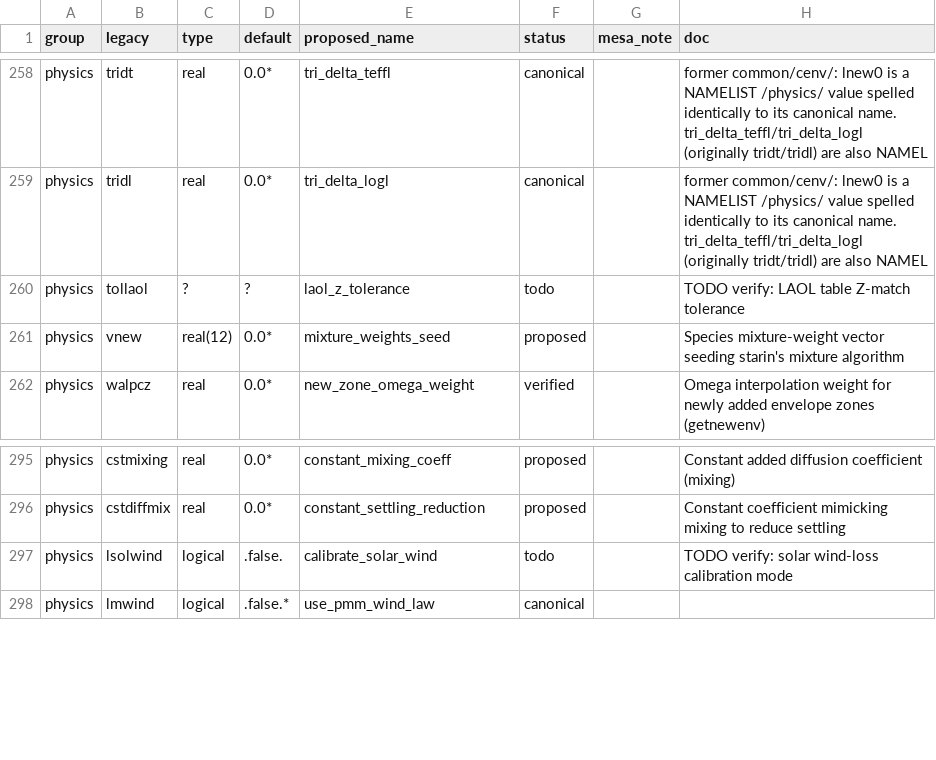
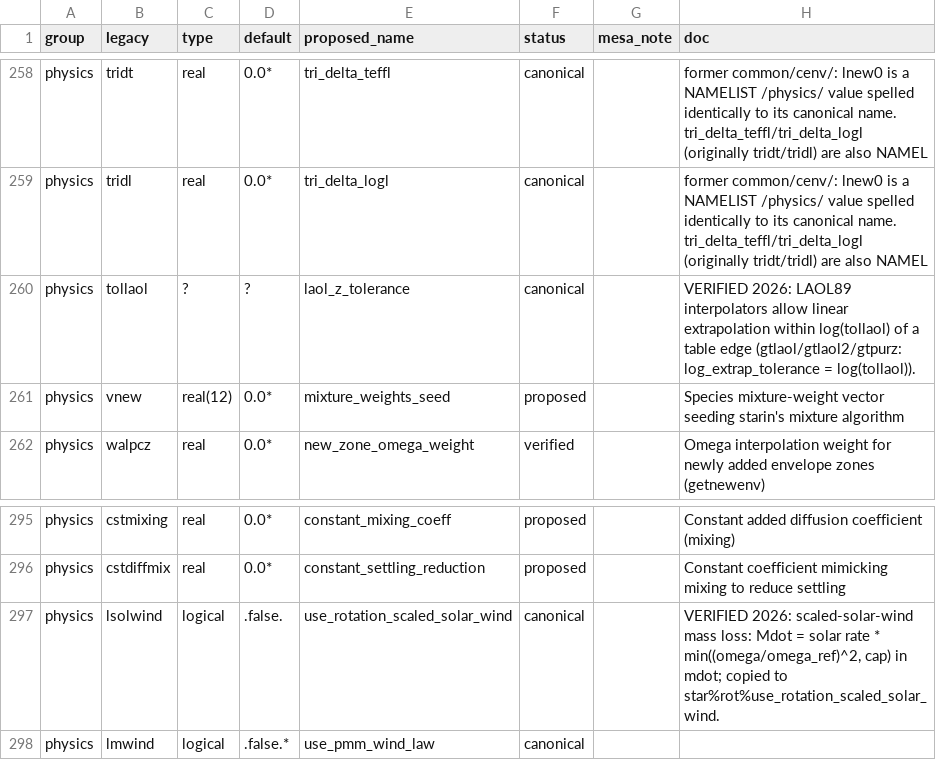
Before and after one commit to parallelpro/yrec, a TSV file: src/defaults/controls_registry.tsv, drawn as a sheet; only a part is shown, gaps mark what is left out; the diff covers the shown part only.

Commit message:
io-writer stops -> ierr; registry todo rows verified and frozen
io-writer stops (the queued 4a): parse_columns' three config stops
return via a new ierr through output_init_mesa -> read_input ->
read_controls; GSM-without-HDF5 now fails at CONFIGURATION time via
a gsm_supported() capability probe (the stub's write-time stop
remains only as a last resort). Also converted the three residual
grid-overflow/degenerate-interpolation stops (9998/9999) in
rebuild_envelope and read_starting_model to ierr with messages.

Registry (the queued 4c): all 8 status=todo rows verified from code
and frozen -- two guesses were WRONG: opecalex is the seven
Alexander-1995 table FILE PATHS (not a Z value) ->
alex95_table_z_list doc corrected; atmp is the species-rescaling
value mode ('ABS' = absolute mass fraction vs relative-to-H) -- not
an atmosphere print flag -> new_species_value_mode. fcorr0/fcorri =
Henyey under-relaxation start/increment; htoler(5,2) = the solver
convergence/limit threshold matrix; lovstm = INTERMEDIATE-zone
overshoot (with lovstc core / lovste envelope); tollaol = LAOL89
edge-extrapolation tolerance; lsolwind =
use_rotation_scaled_solar_wind. Inlist reader regenerated.

Verified: gate3 byte-identical; matrix 16/16; m0030 chain 3/3;
test_mesa_output + test_reentry pass.

Assisted by Claude

```diff
--- a/src/defaults/controls_registry.tsv
+++ b/src/defaults/controls_registry.tsv
@@ -259,3 +259,3 @@ physics	tridt	real	0.0*	tri_delta_teffl	canonical		former common/cenv/: lnew0 is
 physics	tridl	real	0.0*	tri_delta_logl	canonical		former common/cenv/: lnew0 is a NAMELIST /physics/ value spelled identically to its canonical name. tri_delta_teffl/tri_delta_logl (originally tridt/tridl) are also NAMEL
-physics	tollaol	?	?	laol_z_tolerance	todo		TODO verify: LAOL table Z-match tolerance
+physics	tollaol	?	?	laol_z_tolerance	canonical		VERIFIED 2026: LAOL89 interpolators allow linear extrapolation within log(tollaol) of a table edge (gtlaol/gtlaol2/gtpurz: log_extrap_tolerance = log(tollaol)).
 physics	vnew	real(12)	0.0*	mixture_weights_seed	proposed		Species mixture-weight vector seeding starin's mixture algorithm
@@ -296,3 +296,3 @@ physics	cstmixing	real	0.0*	constant_mixing_coeff	proposed		Constant added diffu
 physics	cstdiffmix	real	0.0*	constant_settling_reduction	proposed		Constant coefficient mimicking mixing to reduce settling
-physics	lsolwind	logical	.false.	calibrate_solar_wind	todo		TODO verify: solar wind-loss calibration mode
+physics	lsolwind	logical	.false.	use_rotation_scaled_solar_wind	canonical		VERIFIED 2026: scaled-solar-wind mass loss: Mdot = solar rate * min((omega/omega_ref)^2, cap) in mdot; copied to star%rot%use_rotation_scaled_solar_wind.
 physics	lmwind	logical	.false.*	use_pmm_wind_law	canonical		
```
Also changed, not shown: 18 edited cells elsewhere in this file, 9 other files.
